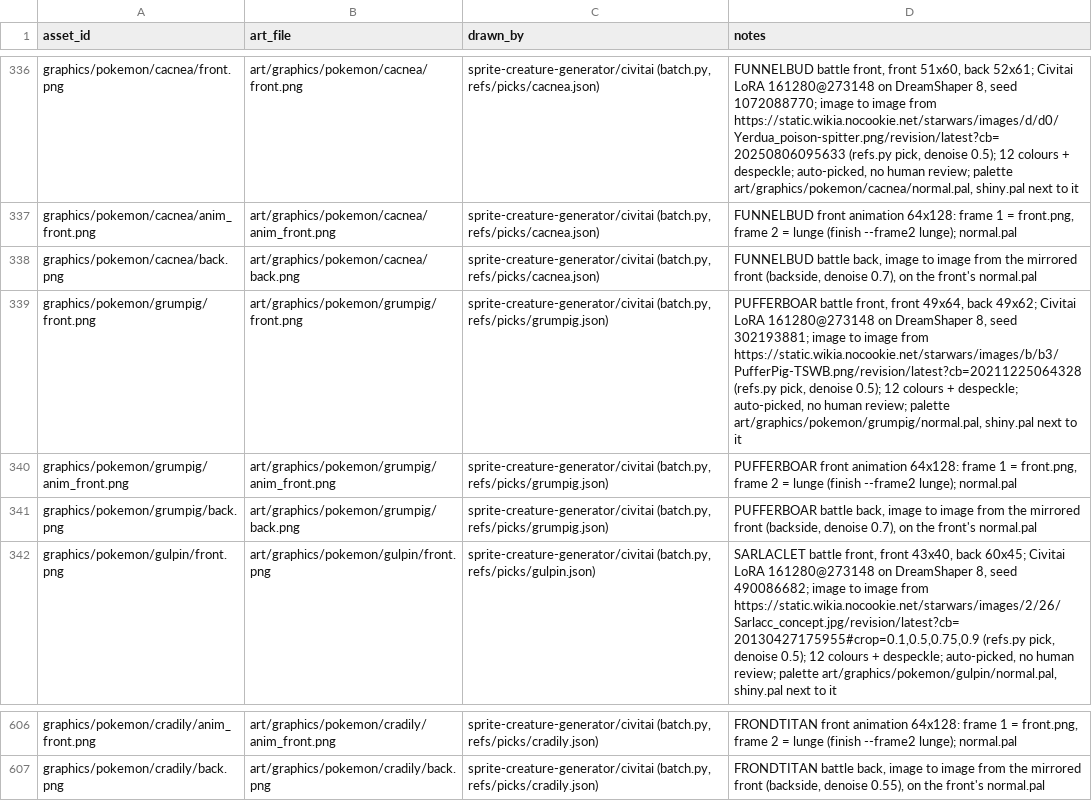
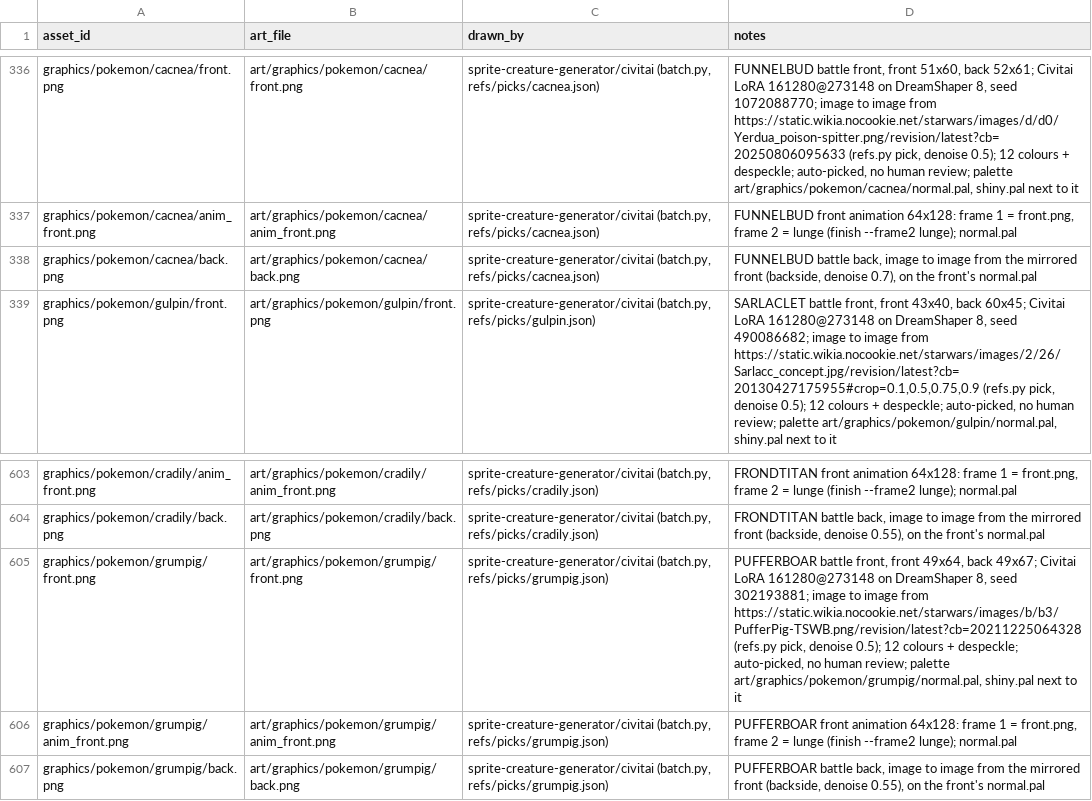
Before and after one commit to spencerlepine/pokeemerald, a CSV file: wiki/mapping/art_ready.csv, drawn as a sheet; only a part is shown, gaps mark what is left out.

Commit message:
sprite-creature-generator: PUFFERBOAR (grumpig) new back (denoise 0.55, colours kept)

```diff
--- a/wiki/mapping/art_ready.csv
+++ b/wiki/mapping/art_ready.csv
@@ -338,5 +338,2 @@ graphics/pokemon/cacnea/anim_front.png,art/graphics/pokemon/cacnea/anim_front.pn
 graphics/pokemon/cacnea/back.png,art/graphics/pokemon/cacnea/back.png,"sprite-creature-generator/civitai (batch.py, refs/picks/cacnea.json)","FUNNELBUD battle back, image to image from the mirrored front (backside, denoise 0.7), on the front's normal.pal"
-graphics/pokemon/grumpig/front.png,art/graphics/pokemon/grumpig/front.png,"sprite-creature-generator/civitai (batch.py, refs/picks/grumpig.json)","PUFFERBOAR battle front, front 49x64, back 49x62; Civitai LoRA 161280@273148 on DreamShaper 8, seed 302193881; image to image from https://static.wikia.nocookie.net/starwars/images/b/b3/PufferPig-TSWB.png/revision/latest?cb=20211225064328 (refs.py pick, denoise 0.5); 12 colours + despeckle; auto-picked, no human review; palette art/graphics/pokemon/grumpig/normal.pal, shiny.pal next to it"
-graphics/pokemon/grumpig/anim_front.png,art/graphics/pokemon/grumpig/anim_front.png,"sprite-creature-generator/civitai (batch.py, refs/picks/grumpig.json)","PUFFERBOAR front animation 64x128: frame 1 = front.png, frame 2 = lunge (finish --frame2 lunge); normal.pal"
-graphics/pokemon/grumpig/back.png,art/graphics/pokemon/grumpig/back.png,"sprite-creature-generator/civitai (batch.py, refs/picks/grumpig.json)","PUFFERBOAR battle back, image to image from the mirrored front (backside, denoise 0.7), on the front's normal.pal"
 graphics/pokemon/gulpin/front.png,art/graphics/pokemon/gulpin/front.png,"sprite-creature-generator/civitai (batch.py, refs/picks/gulpin.json)","SARLACLET battle front, front 43x40, back 60x45; Civitai LoRA 161280@273148 on DreamShaper 8, seed 490086682; image to image from https://static.wikia.nocookie.net/starwars/images/2/26/Sarlacc_concept.jpg/revision/latest?cb=20130427175955#crop=0.1,0.5,0.75,0.9 (refs.py pick, denoise 0.5); 12 colours + despeckle; auto-picked, no human review; palette art/graphics/pokemon/gulpin/normal.pal, shiny.pal next to it"
@@ -607 +604,4 @@ graphics/pokemon/cradily/anim_front.png,art/graphics/pokemon/cradily/anim_front.
 graphics/pokemon/cradily/back.png,art/graphics/pokemon/cradily/back.png,"sprite-creature-generator/civitai (batch.py, refs/picks/cradily.json)","FRONDTITAN battle back, image to image from the mirrored front (backside, denoise 0.55), on the front's normal.pal"
+graphics/pokemon/grumpig/front.png,art/graphics/pokemon/grumpig/front.png,"sprite-creature-generator/civitai (batch.py, refs/picks/grumpig.json)","PUFFERBOAR battle front, front 49x64, back 49x67; Civitai LoRA 161280@273148 on DreamShaper 8, seed 302193881; image to image from https://static.wikia.nocookie.net/starwars/images/b/b3/PufferPig-TSWB.png/revision/latest?cb=20211225064328 (refs.py pick, denoise 0.5); 12 colours + despeckle; auto-picked, no human review; palette art/graphics/pokemon/grumpig/normal.pal, shiny.pal next to it"
+graphics/pokemon/grumpig/anim_front.png,art/graphics/pokemon/grumpig/anim_front.png,"sprite-creature-generator/civitai (batch.py, refs/picks/grumpig.json)","PUFFERBOAR front animation 64x128: frame 1 = front.png, frame 2 = lunge (finish --frame2 lunge); normal.pal"
+graphics/pokemon/grumpig/back.png,art/graphics/pokemon/grumpig/back.png,"sprite-creature-generator/civitai (batch.py, refs/picks/grumpig.json)","PUFFERBOAR battle back, image to image from the mirrored front (backside, denoise 0.55), on the front's normal.pal"
```
Also changed, not shown: 11 other files.
